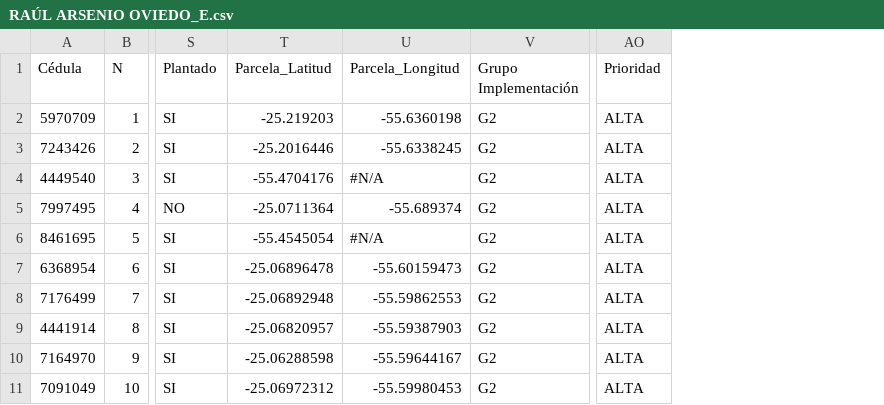
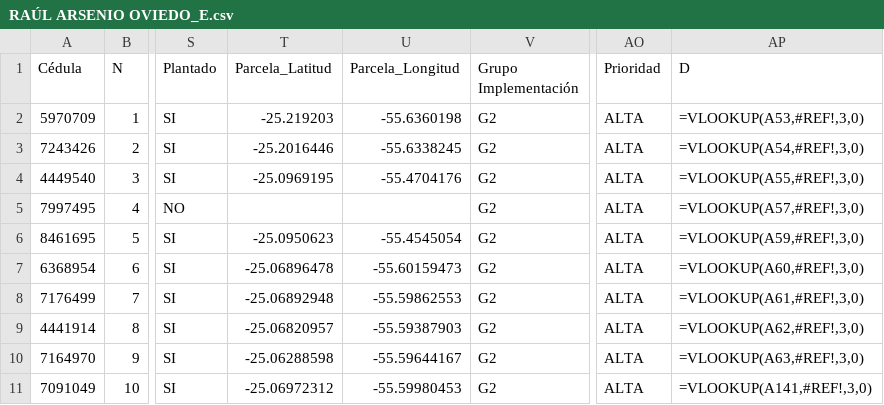
Before and after one commit to basedatossig01-cpu/Mapa_2026_10_19, a CSV file: RAÚL ARSENIO OVIEDO_E.csv, drawn as a sheet; only a part is shown, gaps mark what is left out; the diff names each change by its address in the sheet, - before the commit and + after, or states it on an @@ line.

```diff
--- a/RAÚL ARSENIO OVIEDO_E.csv
+++ b/RAÚL ARSENIO OVIEDO_E.csv
+column AP (D), rows 2-11: =VLOOKUP(A53,#REF!,3,0) | =VLOOKUP(A54,#REF!,3,0) | =VLOOKUP(A55,#REF!,3,0) | =VLOOKUP(A57,#REF!,3,0) | =VLOOKUP(A59,#REF!,3,0) | =VLOOKUP(A60,#REF!,3,0) | =VLOOKUP(A61,#REF!,3,0) | =VLOOKUP(A62,#REF!,3,0) | =VLOOKUP(A63,#REF!,3,0) | =VLOOKUP(A141,#REF!,3,0)
-T4 (Parcela_Latitud): -55.4704176
+T4 (Parcela_Latitud): -25.0969195
-U4 (Parcela_Longitud): #N/A
+U4 (Parcela_Longitud): -55.4704176
-T5 (Parcela_Latitud): -25.0711364
+T5 (Parcela_Latitud): (empty)
-U5 (Parcela_Longitud): -55.689374
+U5 (Parcela_Longitud): (empty)
-T6 (Parcela_Latitud): -55.4545054
+T6 (Parcela_Latitud): -25.0950623
-U6 (Parcela_Longitud): #N/A
+U6 (Parcela_Longitud): -55.4545054
```
Also changed, not shown: AZOTEY_J.csv, GUAYAIBI_Lote 1.csv, 21 other files.
